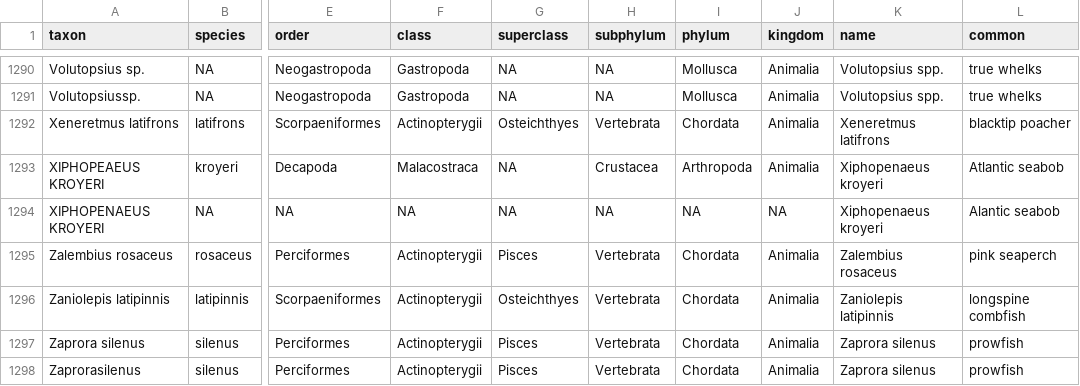
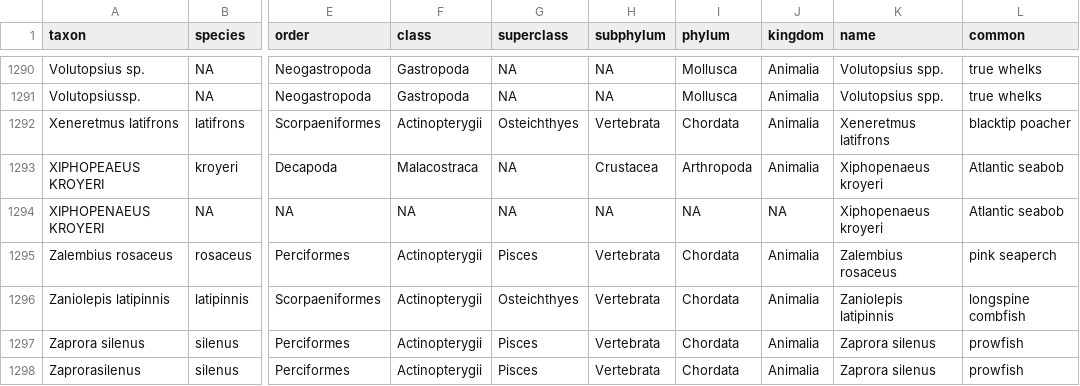
Before and after one commit to pinskylab/OceanAdapt, a CSV file: data_raw/spptaxonomy.csv, drawn as a sheet; only a part is shown, gaps mark what is left out; the diff names each change by its address in the sheet, - before the commit and + after, or states it on an @@ line.

Commit message:
fixed a type-o in the spptaxonomy.csv Alantic seabob to Atlantic seabob

```diff
--- a/data_raw/spptaxonomy.csv
+++ b/data_raw/spptaxonomy.csv
-L1294 (common): Alantic seabob
+L1294 (common): Atlantic seabob
```
Also changed, not shown: 1 other file.
